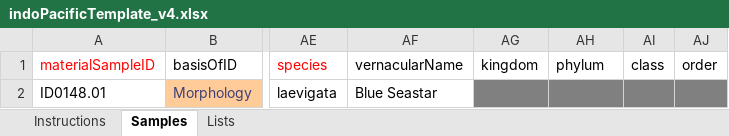
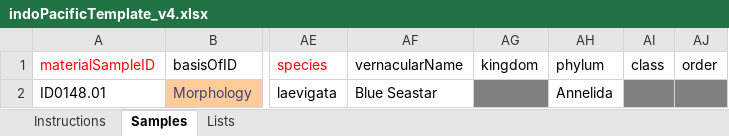
Before and after one commit to biocodellc/biocode-fims, an Excel workbook: trunk/sampledata/indoPacificTemplate_v4.xlsx, sheet Samples, drawn as a sheet; only a part is shown, gaps mark what is left out; values as stored, in another font and other column widths than the file's, no borders; the diff names each change by its address in the sheet, - before the commit and + after, or states it on an @@ line.

Commit message:
added the required column to indoPacificTemplate_v4.xlsx

```diff
--- a/trunk/sampledata/indoPacificTemplate_v4.xlsx (sheet Samples)
+++ b/trunk/sampledata/indoPacificTemplate_v4.xlsx (sheet Samples)
-AH2 (phylum): (empty)
+AH2 (phylum): Annelida
-AH2 fill: #808080
+AH2 fill: none
```
